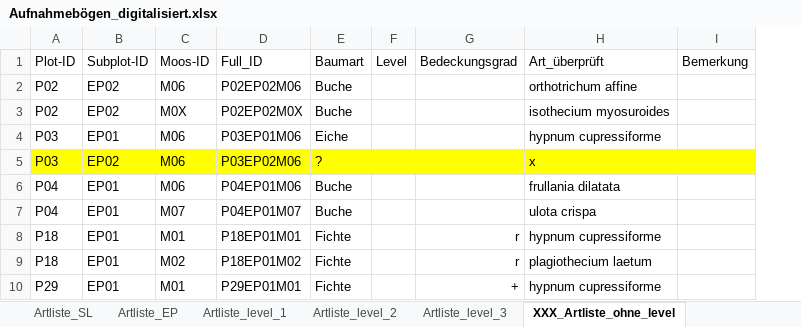
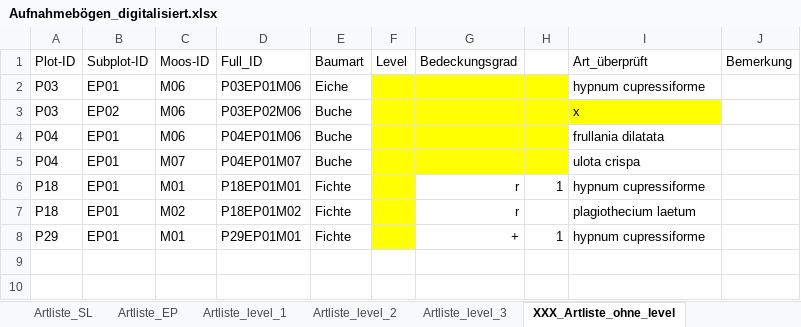
Before and after one commit to GeoMOER-Students-Space/Envimaster-BioGeo, an Excel workbook: Aufnahmebogen/Aufnahmebögen_digitalisiert.xlsx, sheet XXX_Artliste_ohne_level, drawn as a sheet; values as stored, in another font and other column widths than the file's, no borders; removed rows and columns are numbered as before the commit, all else as after; the diff names each change by its address in the sheet, - before the commit and + after, or states it on an @@ line.

```diff
--- a/Aufnahmebogen/Aufnahmebögen_digitalisiert.xlsx (sheet XXX_Artliste_ohne_level)
+++ b/Aufnahmebogen/Aufnahmebögen_digitalisiert.xlsx (sheet XXX_Artliste_ohne_level)
+column H, rows 6-8: 1 |  | 1
-row 2: P02 | EP02 | M06 | P02EP02M06 | Buche |  |  | orthotrichum affine
-row 3: P02 | EP02 | M0X | P02EP02M0X | Buche |  |  | isothecium myosuroides
-F2:G2 fill: none
+F2:G2 fill: #FFFF00
-A3:E3 fill: #FFFF00
+A3:E3 fill: none
-E3: ?
+E3: Buche
-J3 fill: #FFFF00
+J3 fill: none
-F4:G5 fill: none
+F4:G5 fill: #FFFF00
-F6:F8 fill: none
+F6:F8 fill: #FFFF00
```
Also changed, not shown: sheet Subplot_ohne plot1, sheet Artliste_EP, sheet Artliste_level_1, sheet Artliste_DW, sheet Artliste_level_2, sheet Artliste_level_3, 2 more sheets, formulas that keep their value.
